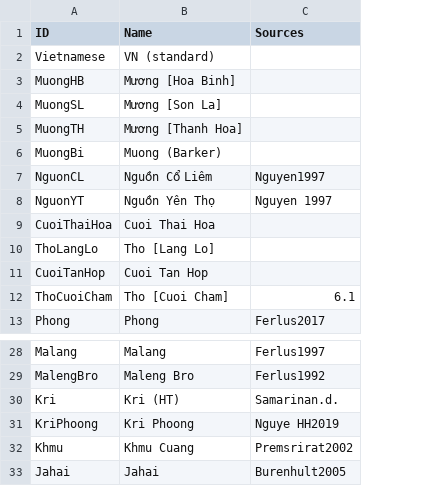
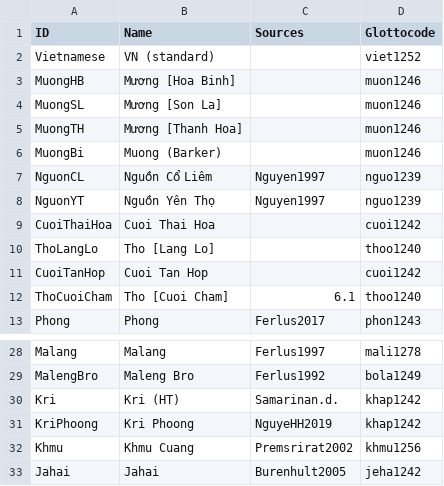
Before and after one commit to lexibank/sidwellvietic, a TSV file: etc/languages.tsv, drawn as a sheet; only a part is shown, gaps mark what is left out; the diff names each change by its address in the sheet, - before the commit and + after, or states it on an @@ line.

```diff
--- a/etc/languages.tsv
+++ b/etc/languages.tsv
+column D (Glottocode), rows 2-13: viet1252 | muon1246 | muon1246 | muon1246 | muon1246 | nguo1239 | nguo1239 | cuoi1242 | thoo1240 | cuoi1242 | thoo1240 | phon1243; rows 28-33: mali1278 | bola1249 | khap1242 | khap1242 | khmu1256 | jeha1242
-C8 (Sources): Nguyen 1997
+C8 (Sources): Nguyen1997
-C31 (Sources): Nguye HH2019
+C31 (Sources): NguyeHH2019
```
Also changed, not shown: cldf/cognates.csv, cldf/languages.csv, 13 other files.
